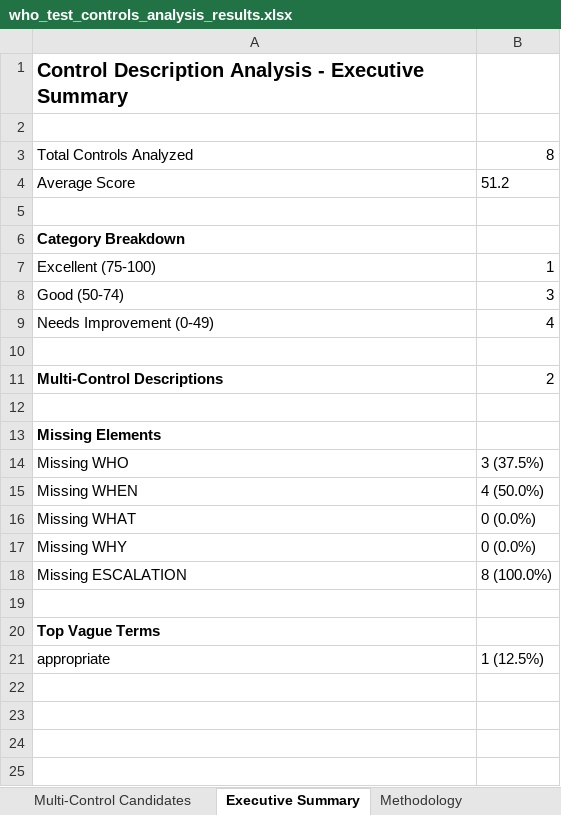
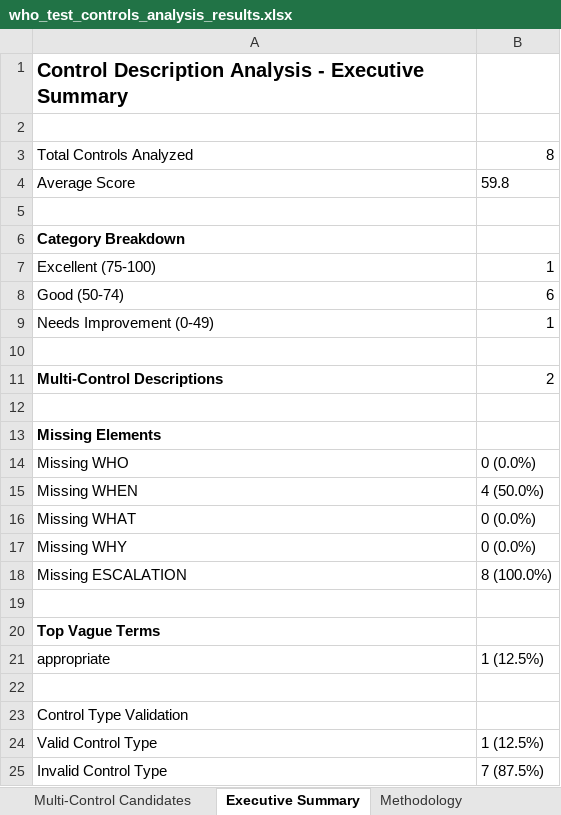
Before and after one commit to lblanes25/control-description-analyzer, an Excel workbook: who_test_controls_analysis_results.xlsx, sheet Executive Summary, drawn as a sheet; values as stored, in another font and other column widths than the file's, no borders; the diff names each change by its address in the sheet, - before the commit and + after, or states it on an @@ line.

```diff
--- a/who_test_controls_analysis_results.xlsx (sheet Executive Summary)
+++ b/who_test_controls_analysis_results.xlsx (sheet Executive Summary)
-B4: 51.2
+B4: 59.8
-B8: 3
+B8: 6
-B9: 4
+B9: 1
-B14: 3 (37.5%)
+B14: 0 (0.0%)
+row 22: (empty)
+row 23: Control Type Validation
+row 24: Valid Control Type | 1 (12.5%)
+row 25: Invalid Control Type | 7 (87.5%)
```
Also changed, not shown: sheet Analysis Results, sheet Methodology, sheet Keyword Matches, sheet Enhancement Feedback, who_test_controls.xlsx, 23 other files.
